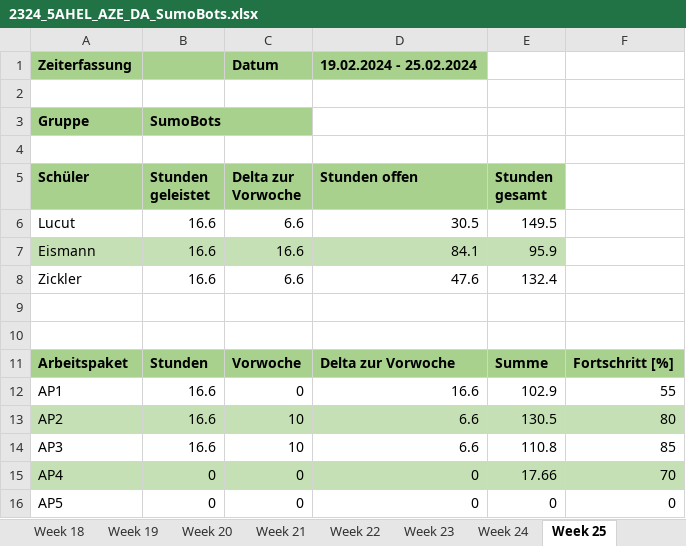
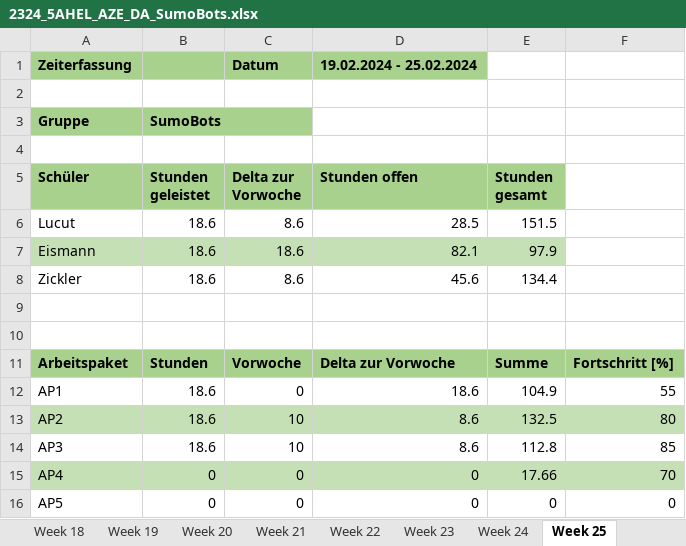
Before and after one commit to RoteRuebe/diplomarbeit, an Excel workbook: 2324_5AHEL_AZE_DA_SumoBots.xlsx, sheet Week 25, drawn as a sheet; values as stored, in another font and other column widths than the file's, no borders; charts and pictures not drawn; the diff names each change by its address in the sheet, - before the commit and + after, or states it on an @@ line.

```diff
--- a/2324_5AHEL_AZE_DA_SumoBots.xlsx (sheet Week 25)
+++ b/2324_5AHEL_AZE_DA_SumoBots.xlsx (sheet Week 25)
-B6:B8 (Stunden geleistet): 16.6
+B6:B8 (Stunden geleistet): 18.6
-C6 (Delta zur Vorwoche): 6.6
+C6 (Delta zur Vorwoche): 8.6
-D6 (Stunden offen): 30.5
+D6 (Stunden offen): 28.5
-E6 (Stunden gesamt): 149.5
+E6 (Stunden gesamt): 151.5
-C7 (Delta zur Vorwoche): 16.6
+C7 (Delta zur Vorwoche): 18.6
-D7 (Stunden offen): 84.1
+D7 (Stunden offen): 82.1
-E7 (Stunden gesamt): 95.9
+E7 (Stunden gesamt): 97.9
-C8 (Delta zur Vorwoche): 6.6
+C8 (Delta zur Vorwoche): 8.6
-D8 (Stunden offen): 47.6
+D8 (Stunden offen): 45.6
-E8 (Stunden gesamt): 132.4
+E8 (Stunden gesamt): 134.4
-B12:B14 (Stunden geleistet): 16.6
+B12:B14 (Stunden geleistet): 18.6
-D12 (Stunden offen): 16.6
+D12 (Stunden offen): 18.6
-E12 (Stunden gesamt): 102.9
+E12 (Stunden gesamt): 104.9
-D13:D14 (Stunden offen): 6.6
+D13:D14 (Stunden offen): 8.6
-E13 (Stunden gesamt): 130.5
+E13 (Stunden gesamt): 132.5
-E14 (Stunden gesamt): 110.8
+E14 (Stunden gesamt): 112.8
```
Also changed, not shown: sheet AZE, charts or pictures.
